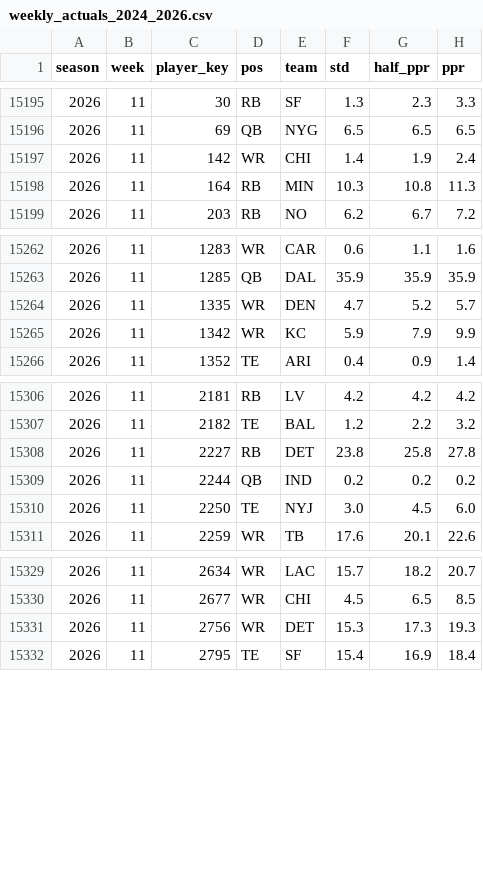
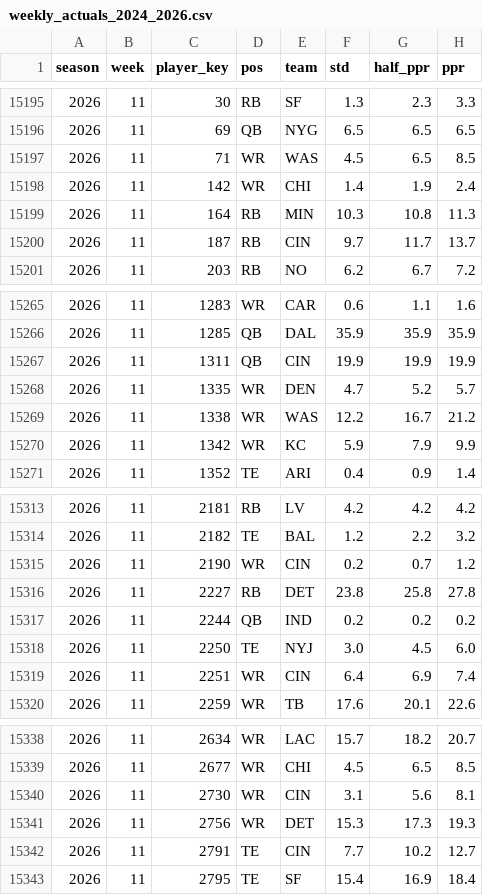
Before and after one commit to datadrivenfootball/fantasy-tools, a CSV file: data/inputs/weekly_actuals_2024_2026.csv, drawn as a sheet; only a part is shown, gaps mark what is left out; the diff covers the shown part only; the diff names each change by its address in the sheet, - before the commit and + after, or states it on an @@ line.

```diff
--- a/data/inputs/weekly_actuals_2024_2026.csv
+++ b/data/inputs/weekly_actuals_2024_2026.csv
+row 15197: 2026 | 11 | 71 | WR | WAS | 4.5 | 6.5 | 8.5
+row 15200: 2026 | 11 | 187 | RB | CIN | 9.7 | 11.7 | 13.7
+row 15267: 2026 | 11 | 1311 | QB | CIN | 19.9 | 19.9 | 19.9
+row 15269: 2026 | 11 | 1338 | WR | WAS | 12.2 | 16.7 | 21.2
+row 15315: 2026 | 11 | 2190 | WR | CIN | 0.2 | 0.7 | 1.2
+row 15319: 2026 | 11 | 2251 | WR | CIN | 6.4 | 6.9 | 7.4
+row 15340: 2026 | 11 | 2730 | WR | CIN | 3.1 | 5.6 | 8.1
+row 15342: 2026 | 11 | 2791 | TE | CIN | 7.7 | 10.2 | 12.7
```
Also changed, not shown: 10 added rows elsewhere in this file, data/inputs/espn_weekly_projections_2026.csv, 1 other file.
